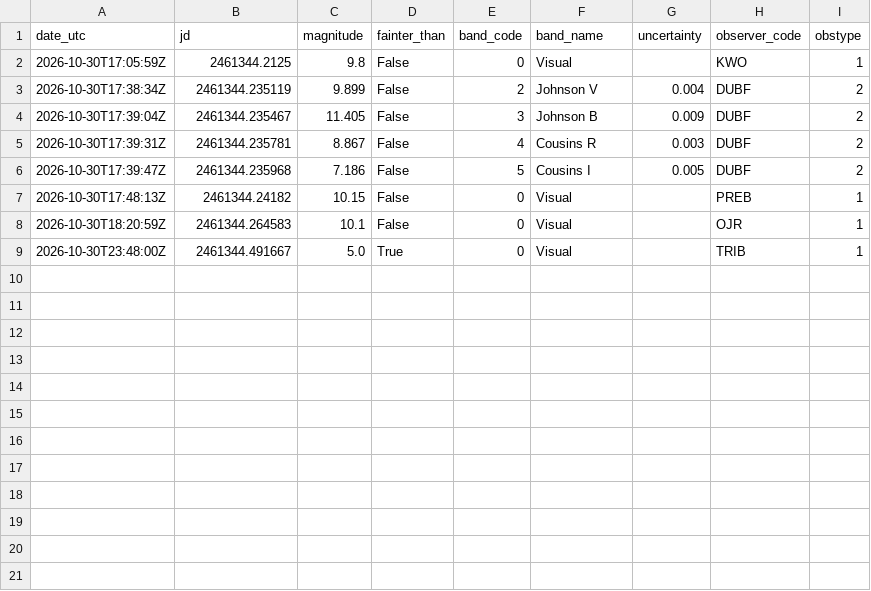
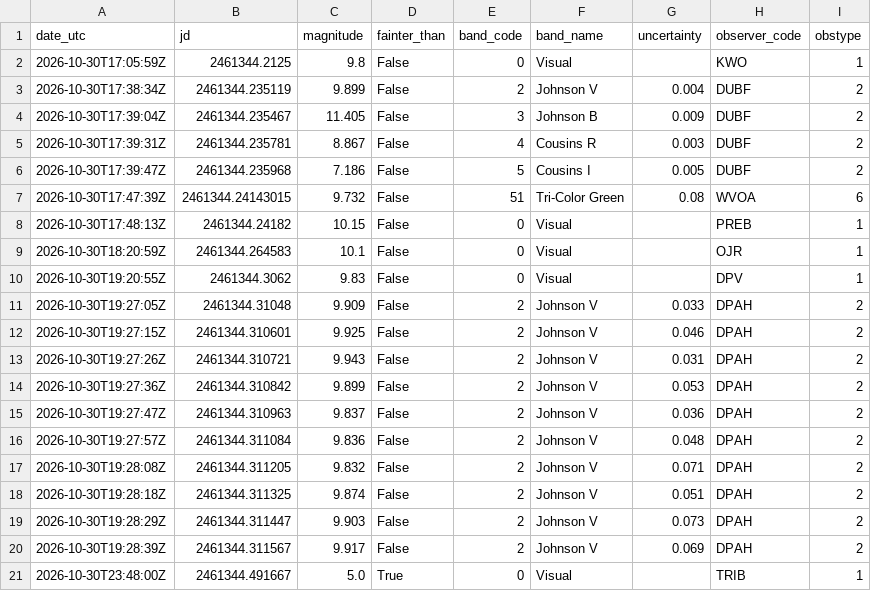
Before and after one commit to thg4web/vso, a CSV file: static/exports/tcrb_latest24h.csv, drawn as a sheet; the diff names each change by its address in the sheet, - before the commit and + after, or states it on an @@ line.

Commit message:
Data refresh: 2026-10-31T16:13:24Z

```diff
--- a/static/exports/tcrb_latest24h.csv
+++ b/static/exports/tcrb_latest24h.csv
+row 7: 2026-10-30T17:47:39Z | 2461344.24143015 | 9.732 | False | 51 | Tri-Color Green | 0.08 | WVOA | 6
+row 10: 2026-10-30T19:20:55Z | 2461344.3062 | 9.83 | False | 0 | Visual |  | DPV | 1
+row 11: 2026-10-30T19:27:05Z | 2461344.31048 | 9.909 | False | 2 | Johnson V | 0.033 | DPAH | 2
+row 12: 2026-10-30T19:27:15Z | 2461344.310601 | 9.925 | False | 2 | Johnson V | 0.046 | DPAH | 2
+row 13: 2026-10-30T19:27:26Z | 2461344.310721 | 9.943 | False | 2 | Johnson V | 0.031 | DPAH | 2
+row 14: 2026-10-30T19:27:36Z | 2461344.310842 | 9.899 | False | 2 | Johnson V | 0.053 | DPAH | 2
+row 15: 2026-10-30T19:27:47Z | 2461344.310963 | 9.837 | False | 2 | Johnson V | 0.036 | DPAH | 2
+row 16: 2026-10-30T19:27:57Z | 2461344.311084 | 9.836 | False | 2 | Johnson V | 0.048 | DPAH | 2
+row 17: 2026-10-30T19:28:08Z | 2461344.311205 | 9.832 | False | 2 | Johnson V | 0.071 | DPAH | 2
+row 18: 2026-10-30T19:28:18Z | 2461344.311325 | 9.874 | False | 2 | Johnson V | 0.051 | DPAH | 2
+row 19: 2026-10-30T19:28:29Z | 2461344.311447 | 9.903 | False | 2 | Johnson V | 0.073 | DPAH | 2
+row 20: 2026-10-30T19:28:39Z | 2461344.311567 | 9.917 | False | 2 | Johnson V | 0.069 | DPAH | 2
```
Also changed, not shown: 2 other files.
